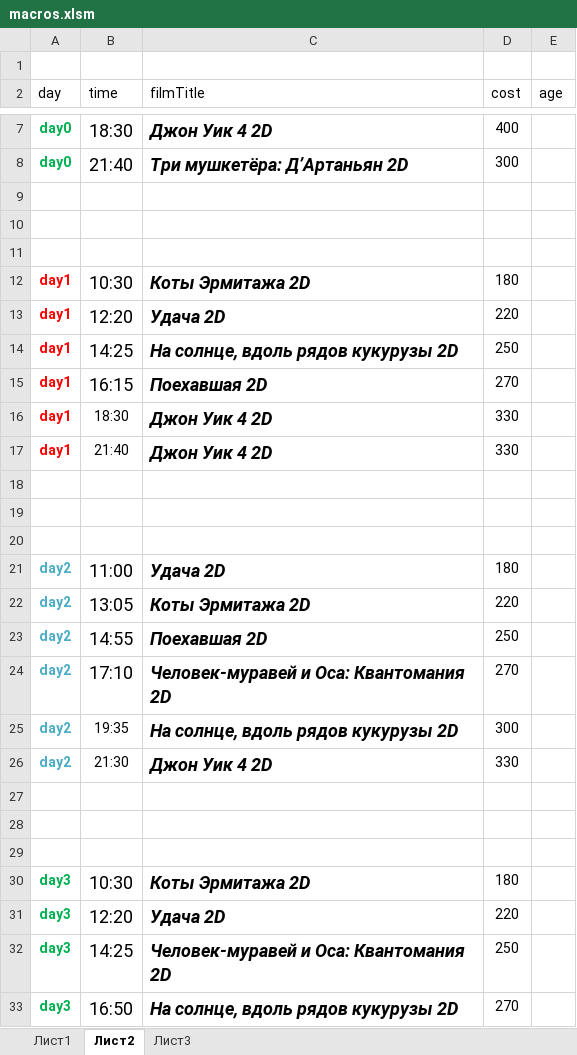
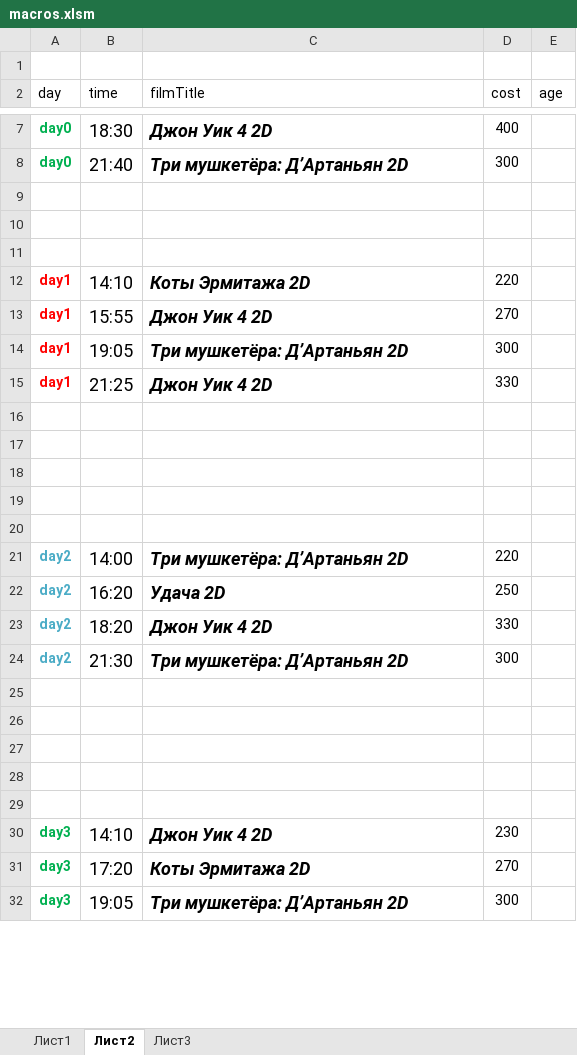
Before and after one commit to eg-bond/ReactSovremennic, an Excel workbook: ExternalScripts/Excel/macros.xlsm, sheet Лист2, drawn as a sheet; only a part is shown, gaps mark what is left out; values as stored, in another font and other column widths than the file's, no borders; removed rows and columns are numbered as before the commit, all else as after; the diff covers the shown part only; the diff names each change by its address in the sheet, - before the commit and + after, or states it on an @@ line.

```diff
--- a/ExternalScripts/Excel/macros.xlsm (sheet Лист2)
+++ b/ExternalScripts/Excel/macros.xlsm (sheet Лист2)
-row 12: day1 | 10:30 | Коты Эрмитажа 2D | 180
-B12 (time): 12:20
+B12 (time): 14:10
-C12 (filmTitle): Удача 2D
+C12 (filmTitle): Коты Эрмитажа 2D
-row 14: day1 | 14:25 | На солнце, вдоль рядов кукурузы 2D | 250
-B13 (time): 16:15
+B13 (time): 15:55
-C13 (filmTitle): Поехавшая 2D
+C13 (filmTitle): Джон Уик 4 2D
-B14 (time): 18:30
+B14 (time): 19:05
@@ B14:B15 text size: larger @@
-C14 (filmTitle): Джон Уик 4 2D
+C14 (filmTitle): Три мушкетёра: Д’Артаньян 2D
-D14 (cost): 330
+D14 (cost): 300
-B15 (time): 21:40
+B15 (time): 21:25
-row 19: day2 | 11:00 | Удача 2D | 180
+row 19: (empty)
+row 20: (empty)
-B21 (time): 13:05
+B21 (time): 14:00
-C21 (filmTitle): Коты Эрмитажа 2D
+C21 (filmTitle): Три мушкетёра: Д’Артаньян 2D
-B22 (time): 14:55
+B22 (time): 16:20
-C22 (filmTitle): Поехавшая 2D
+C22 (filmTitle): Удача 2D
-row 24: day2 | 17:10 | Человек-муравей и Оса: Квантомания 2D | 270
-row 25: day2 | 19:35 | На солнце, вдоль рядов кукурузы 2D | 300
-B23 (time): 21:30
+B23 (time): 18:20
@@ B23 text size: larger @@
+row 24: day2 | 21:30 | Три мушкетёра: Д’Артаньян 2D | 300
+row 28: (empty)
+row 29: (empty)
+row 30: day3 | 14:10 | Джон Уик 4 2D | 230
-B31 (time): 10:30
+B31 (time): 17:20
-D31 (cost): 180
+D31 (cost): 270
-row 31: day3 | 12:20 | Удача 2D | 220
-row 32: day3 | 14:25 | Человек-муравей и Оса: Квантомания 2D | 250
-B32 (time): 16:50
+B32 (time): 19:05
-C32 (filmTitle): На солнце, вдоль рядов кукурузы 2D
+C32 (filmTitle): Три мушкетёра: Д’Артаньян 2D
-D32 (cost): 270
+D32 (cost): 300
```
Also changed, not shown: 1 removed row, 1 edited cell and cell formats elsewhere in this sheet, sheet Лист1, 22 other files.
